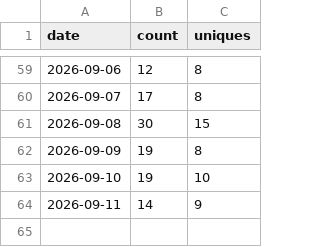
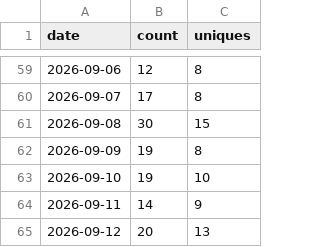
Before and after one commit to ggraza/warehouse_theatre_3d, a CSV file: traffic-data/clones-history.csv, drawn as a sheet; only a part is shown, gaps mark what is left out; the diff names each change by its address in the sheet, - before the commit and + after, or states it on an @@ line.

```diff
--- a/traffic-data/clones-history.csv
+++ b/traffic-data/clones-history.csv
+row 65: 2026-09-12 | 20 | 13
```
Also changed, not shown: traffic-data/views-history.csv.
